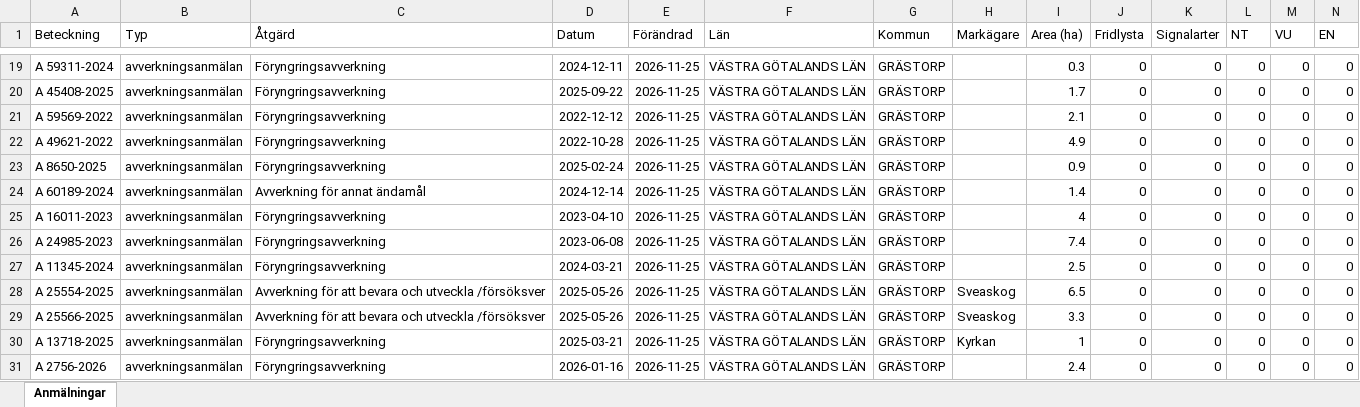
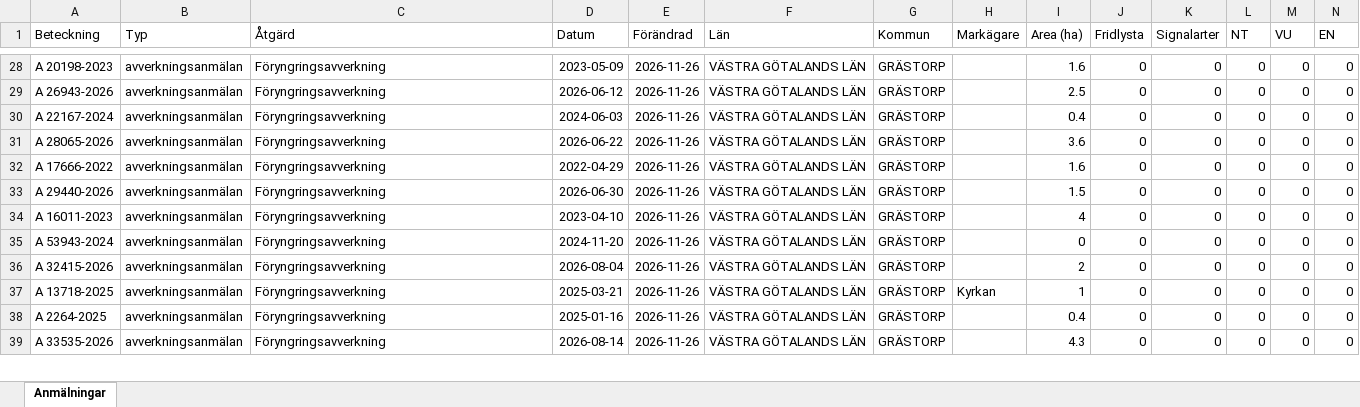
Before and after one commit to klasma/Logging_1444, an Excel workbook: Översikt GRÄSTORP.xlsx, sheet Anmälningar, drawn as a sheet; only a part is shown, gaps mark what is left out; values as stored, in another font and other column widths than the file's, no borders; removed rows and columns are numbered as before the commit, all else as after; rows hold the shown columns only; the diff covers the shown part only; the diff names each change by its address in the sheet, - before the commit and + after, or states it on an @@ line.

```diff
--- a/Översikt GRÄSTORP.xlsx (sheet Anmälningar)
+++ b/Översikt GRÄSTORP.xlsx (sheet Anmälningar)
-A28 (Beteckning): A 59311-2024
+A28 (Beteckning): A 20198-2023
-D28 (Datum): 2024-12-11
+D28 (Datum): 2023-05-09
-E28:E36 (Förändrad): 2026-11-25
+E28:E36 (Förändrad): 2026-11-26
-I28 (Area (ha)): 0.3
+I28 (Area (ha)): 1.6
-A29 (Beteckning): A 45408-2025
+A29 (Beteckning): A 26943-2026
-D29 (Datum): 2025-09-22
+D29 (Datum): 2026-06-12
-I29 (Area (ha)): 1.7
+I29 (Area (ha)): 2.5
-A30 (Beteckning): A 59569-2022
+A30 (Beteckning): A 22167-2024
-D30 (Datum): 2022-12-12
+D30 (Datum): 2024-06-03
-I30 (Area (ha)): 2.1
+I30 (Area (ha)): 0.4
-A31 (Beteckning): A 49621-2022
+A31 (Beteckning): A 28065-2026
-D31 (Datum): 2022-10-28
+D31 (Datum): 2026-06-22
-I31 (Area (ha)): 4.9
+I31 (Area (ha)): 3.6
-A32 (Beteckning): A 8650-2025
+A32 (Beteckning): A 17666-2022
-D32 (Datum): 2025-02-24
+D32 (Datum): 2022-04-29
-I32 (Area (ha)): 0.9
+I32 (Area (ha)): 1.6
-A33 (Beteckning): A 60189-2024
+A33 (Beteckning): A 29440-2026
-C33 (Åtgärd): Avverkning för annat ändamål
+C33 (Åtgärd): Föryngringsavverkning
-D33 (Datum): 2024-12-14
+D33 (Datum): 2026-06-30
-I33 (Area (ha)): 1.4
+I33 (Area (ha)): 1.5
-A35 (Beteckning): A 24985-2023
+A35 (Beteckning): A 53943-2024
-D35 (Datum): 2023-06-08
+D35 (Datum): 2024-11-20
-I35 (Area (ha)): 7.4
+I35 (Area (ha)): 0
-A36 (Beteckning): A 11345-2024
+A36 (Beteckning): A 32415-2026
-D36 (Datum): 2024-03-21
+D36 (Datum): 2026-08-04
-I36 (Area (ha)): 2.5
+I36 (Area (ha)): 2
-row 28: A 25554-2025 | avverkningsanmälan | Avverkning för att bevara och utveckla /försöksver | 2025-05-26 | 2026-11-25 | VÄSTRA GÖTALANDS LÄN | GRÄSTORP | Sveaskog | 6.5 | 0 | 0 | 0 | 0 | 0
-row 29: A 25566-2025 | avverkningsanmälan | Avverkning för att bevara och utveckla /försöksver | 2025-05-26 | 2026-11-25 | VÄSTRA GÖTALANDS LÄN | GRÄSTORP | Sveaskog | 3.3 | 0 | 0 | 0 | 0 | 0
-E37:E38 (Förändrad): 2026-11-25
+E37:E38 (Förändrad): 2026-11-26
-A38 (Beteckning): A 2756-2026
+A38 (Beteckning): A 2264-2025
-D38 (Datum): 2026-01-16
+D38 (Datum): 2025-01-16
-I38 (Area (ha)): 2.4
+I38 (Area (ha)): 0.4
+row 39: A 33535-2026 | avverkningsanmälan | Föryngringsavverkning | 2026-08-14 | 2026-11-26 | VÄSTRA GÖTALANDS LÄN | GRÄSTORP |  | 4.3 | 0 | 0 | 0 | 0 | 0
```
Also changed, not shown: 12 added rows, 11 removed rows and 110 edited cells elsewhere in this sheet, artfynd/A 31076-2022 artfynd.xlsx, 6 other files.
